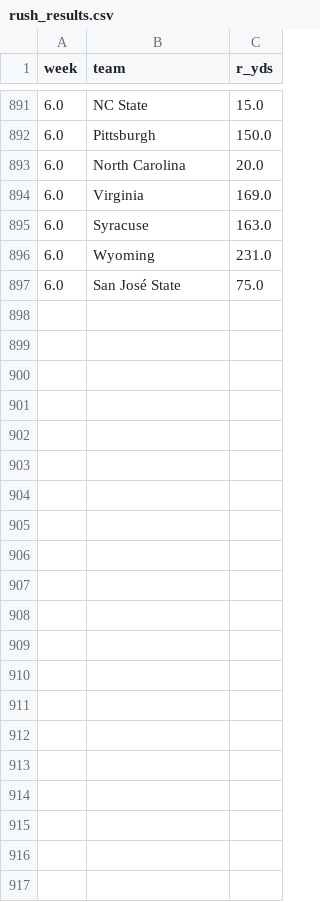
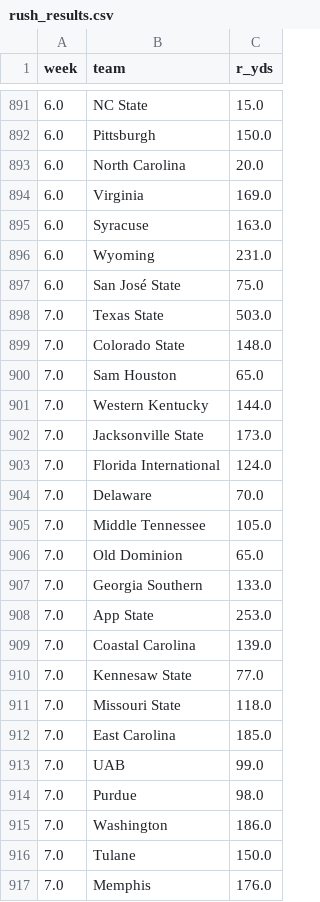
Before and after one commit to bradyt3321/cfb-yardage-dashboard, a CSV file: data/tracking/rush_results.csv, drawn as a sheet; only a part is shown, gaps mark what is left out; the diff names each change by its address in the sheet, - before the commit and + after, or states it on an @@ line.

```diff
--- a/data/tracking/rush_results.csv
+++ b/data/tracking/rush_results.csv
+row 898: 7.0 | Texas State | 503.0
+row 899: 7.0 | Colorado State | 148.0
+row 900: 7.0 | Sam Houston | 65.0
+row 901: 7.0 | Western Kentucky | 144.0
+row 902: 7.0 | Jacksonville State | 173.0
+row 903: 7.0 | Florida International | 124.0
+row 904: 7.0 | Delaware | 70.0
+row 905: 7.0 | Middle Tennessee | 105.0
+row 906: 7.0 | Old Dominion | 65.0
+row 907: 7.0 | Georgia Southern | 133.0
+row 908: 7.0 | App State | 253.0
+row 909: 7.0 | Coastal Carolina | 139.0
+row 910: 7.0 | Kennesaw State | 77.0
+row 911: 7.0 | Missouri State | 118.0
+row 912: 7.0 | East Carolina | 185.0
+row 913: 7.0 | UAB | 99.0
+row 914: 7.0 | Purdue | 98.0
+row 915: 7.0 | Washington | 186.0
+row 916: 7.0 | Tulane | 150.0
+row 917: 7.0 | Memphis | 176.0
```
Also changed, not shown: data/tracking/paper_log.csv, 3 other files.
